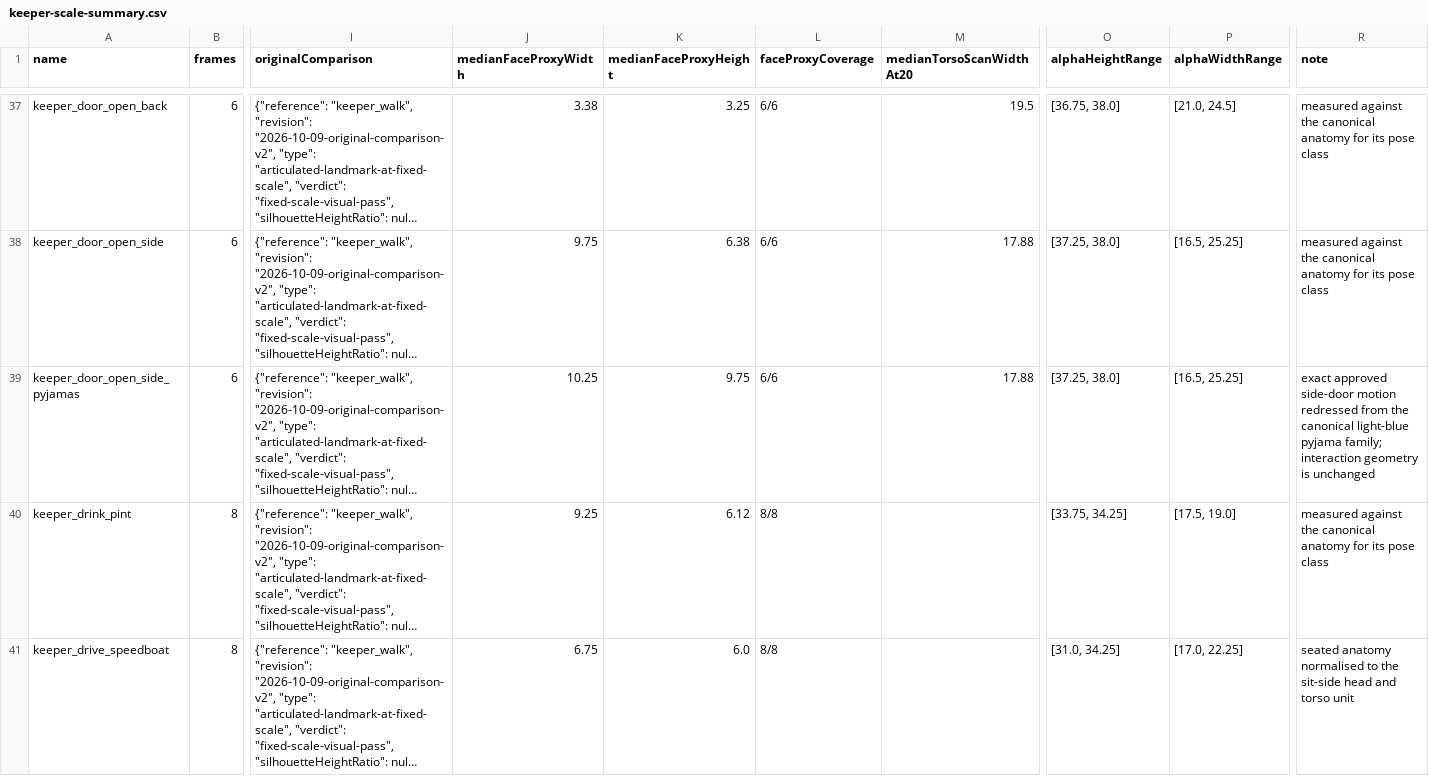
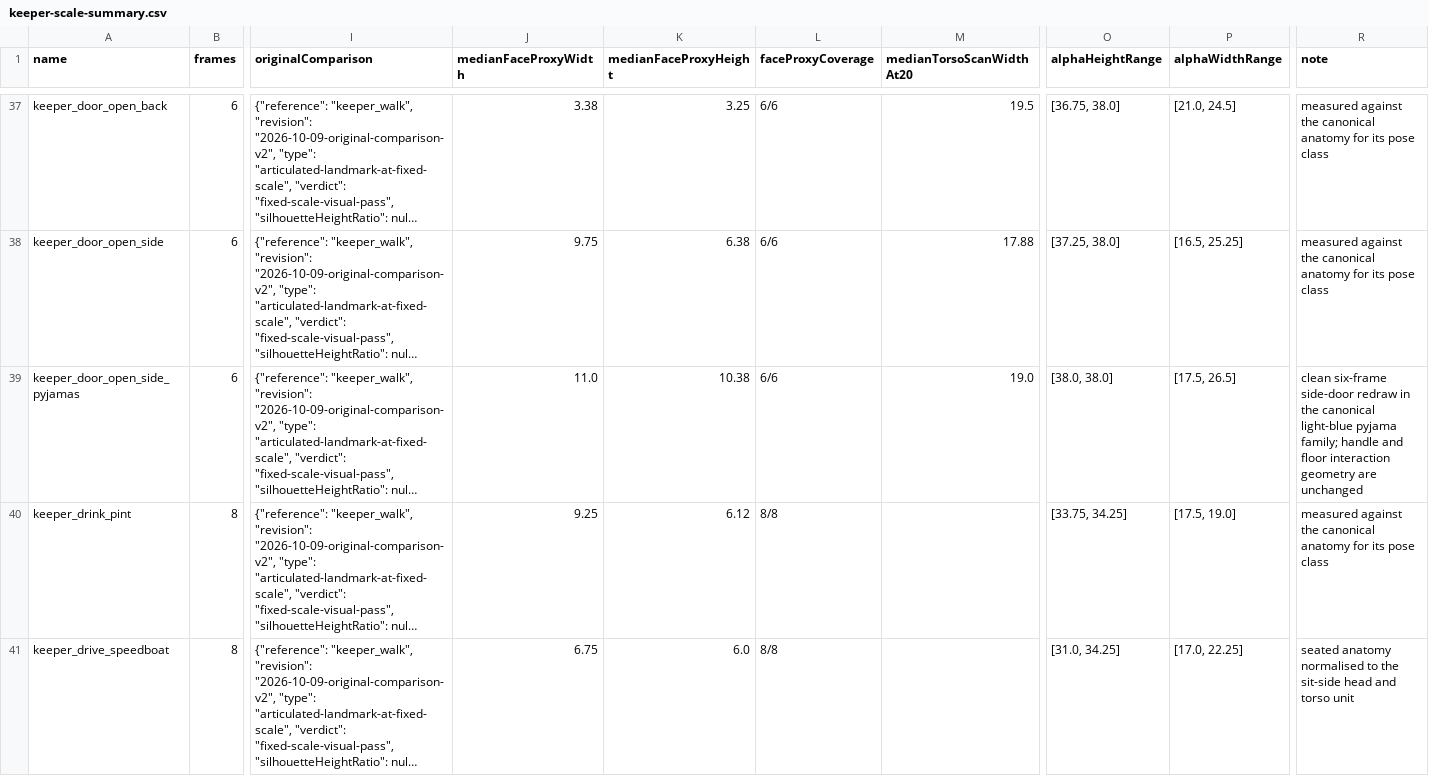
Before and after one commit to frankwwebster-arch/lighthouse-keeper, a CSV file: docs/keeper-scale-audit/keeper-scale-summary.csv, drawn as a sheet; only a part is shown, gaps mark what is left out; long unchanged cells end in …; the diff names each change by its address in the sheet, - before the commit and + after, or states it on an @@ line.

Commit message:
Redraw pyjama door animation cleanly

```diff
--- a/docs/keeper-scale-audit/keeper-scale-summary.csv
+++ b/docs/keeper-scale-audit/keeper-scale-summary.csv
-J39 (medianFaceProxyWidth): 10.25
+J39 (medianFaceProxyWidth): 11.0
-K39 (medianFaceProxyHeight): 9.75
+K39 (medianFaceProxyHeight): 10.38
-M39 (medianTorsoScanWidthAt20): 17.88
+M39 (medianTorsoScanWidthAt20): 19.0
-O39 (alphaHeightRange): [37.25, 38.0]
+O39 (alphaHeightRange): [38.0, 38.0]
-P39 (alphaWidthRange): [16.5, 25.25]
+P39 (alphaWidthRange): [17.5, 26.5]
-R39 (note): exact approved side-door motion redressed from the canonical light-blue pyjama family; interaction geometry is unchanged
+R39 (note): clean six-frame side-door redraw in the canonical light-blue pyjama family; handle and floor interaction geometry are unchanged
```
Also changed, not shown: 17 other files.
